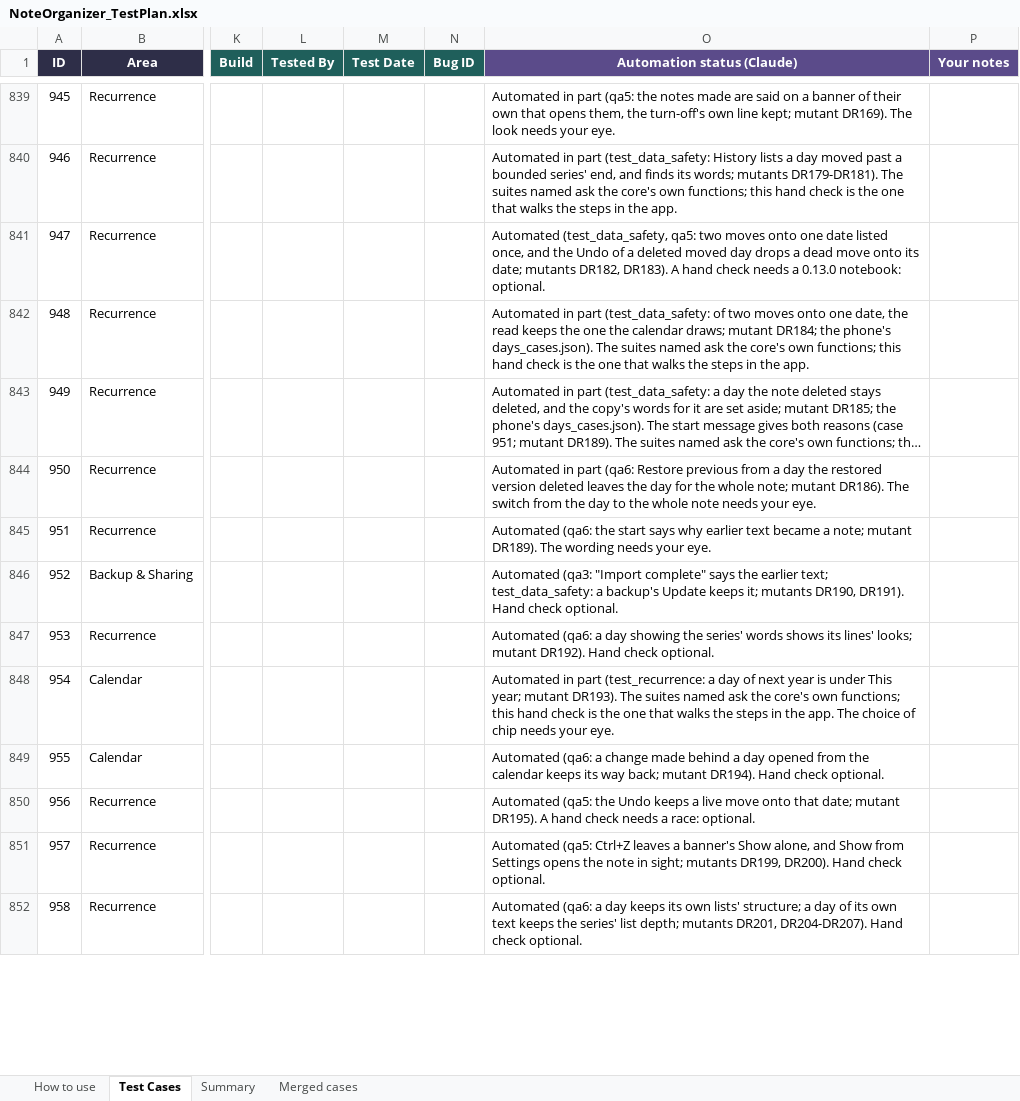
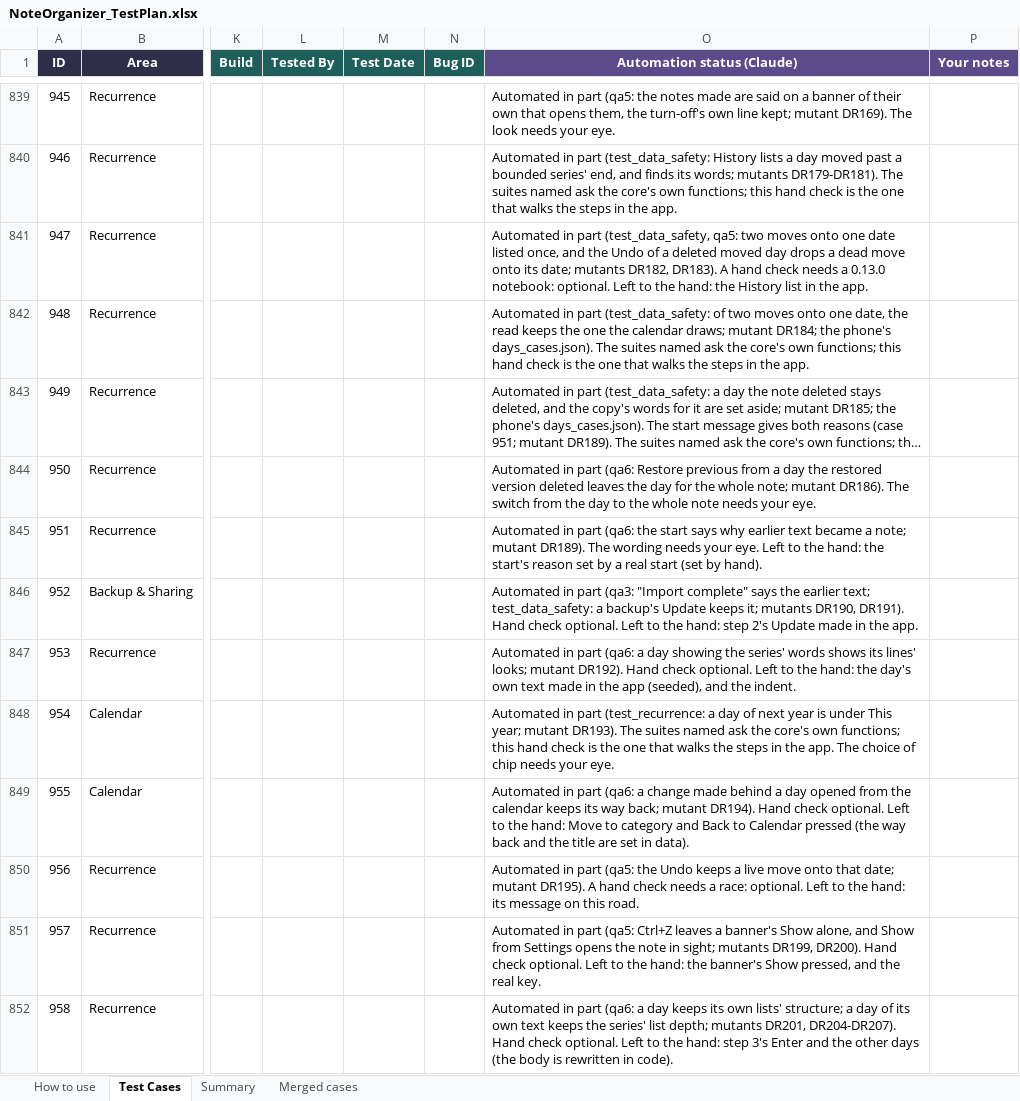
Before and after one commit to AlexandraMoldovan95/noteOrganizer, an Excel workbook: qa/NoteOrganizer_TestPlan.xlsx, sheet Test Cases, drawn as a sheet; only a part is shown, gaps mark what is left out; long unchanged cells end in …; values as stored, in another font and other column widths than the file's, no borders; conditional formats not drawn; the diff covers the shown part only; the diff names each change by its address in the sheet, - before the commit and + after, or states it on an @@ line.

```diff
--- a/qa/NoteOrganizer_TestPlan.xlsx (sheet Test Cases)
+++ b/qa/NoteOrganizer_TestPlan.xlsx (sheet Test Cases)
-O841 (Automation status (Claude)): Automated (test_data_safety, qa5: two moves onto one date listed once, and the Undo of a deleted moved day drops a dead move onto its date; mutants DR182, DR183). A hand check needs a 0.13.0 notebook: optional.
+O841 (Automation status (Claude)): Automated in part (test_data_safety, qa5: two moves onto one date listed once, and the Undo of a deleted moved day drops a dead move onto its date; mutants DR182, DR183). A hand check needs a 0.13.0 notebook: optional. Left to the hand: the History list in the app.
-O845 (Automation status (Claude)): Automated (qa6: the start says why earlier text became a note; mutant DR189). The wording needs your eye.
+O845 (Automation status (Claude)): Automated in part (qa6: the start says why earlier text became a note; mutant DR189). The wording needs your eye. Left to the hand: the start's reason set by a real start (set by hand).
-O846 (Automation status (Claude)): Automated (qa3: "Import complete" says the earlier text; test_data_safety: a backup's Update keeps it; mutants DR190, DR191). Hand check optional.
+O846 (Automation status (Claude)): Automated in part (qa3: "Import complete" says the earlier text; test_data_safety: a backup's Update keeps it; mutants DR190, DR191). Hand check optional. Left to the hand: step 2's Update made in the app.
-O847 (Automation status (Claude)): Automated (qa6: a day showing the series' words shows its lines' looks; mutant DR192). Hand check optional.
+O847 (Automation status (Claude)): Automated in part (qa6: a day showing the series' words shows its lines' looks; mutant DR192). Hand check optional. Left to the hand: the day's own text made in the app (seeded), and the indent.
-O849 (Automation status (Claude)): Automated (qa6: a change made behind a day opened from the calendar keeps its way back; mutant DR194). Hand check optional.
+O849 (Automation status (Claude)): Automated in part (qa6: a change made behind a day opened from the calendar keeps its way back; mutant DR194). Hand check optional. Left to the hand: Move to category and Back to Calendar pressed (the way back and the title are set in data).
-O850 (Automation status (Claude)): Automated (qa5: the Undo keeps a live move onto that date; mutant DR195). A hand check needs a race: optional.
+O850 (Automation status (Claude)): Automated in part (qa5: the Undo keeps a live move onto that date; mutant DR195). A hand check needs a race: optional. Left to the hand: its message on this road.
-O851 (Automation status (Claude)): Automated (qa5: Ctrl+Z leaves a banner's Show alone, and Show from Settings opens the note in sight; mutants DR199, DR200). Hand check optional.
+O851 (Automation status (Claude)): Automated in part (qa5: Ctrl+Z leaves a banner's Show alone, and Show from Settings opens the note in sight; mutants DR199, DR200). Hand check optional. Left to the hand: the banner's Show pressed, and the real key.
-O852 (Automation status (Claude)): Automated (qa6: a day keeps its own lists' structure; a day of its own text keeps the series' list depth; mutants DR201, DR204-DR207). Hand check optional.
+O852 (Automation status (Claude)): Automated in part (qa6: a day keeps its own lists' structure; a day of its own text keeps the series' list depth; mutants DR201, DR204-DR207). Hand check optional. Left to the hand: step 3's Enter and the other days (the body is rewritten in code).
```
Also changed, not shown: 98 edited cells elsewhere in this sheet, sheet How to use, 5 other files.
